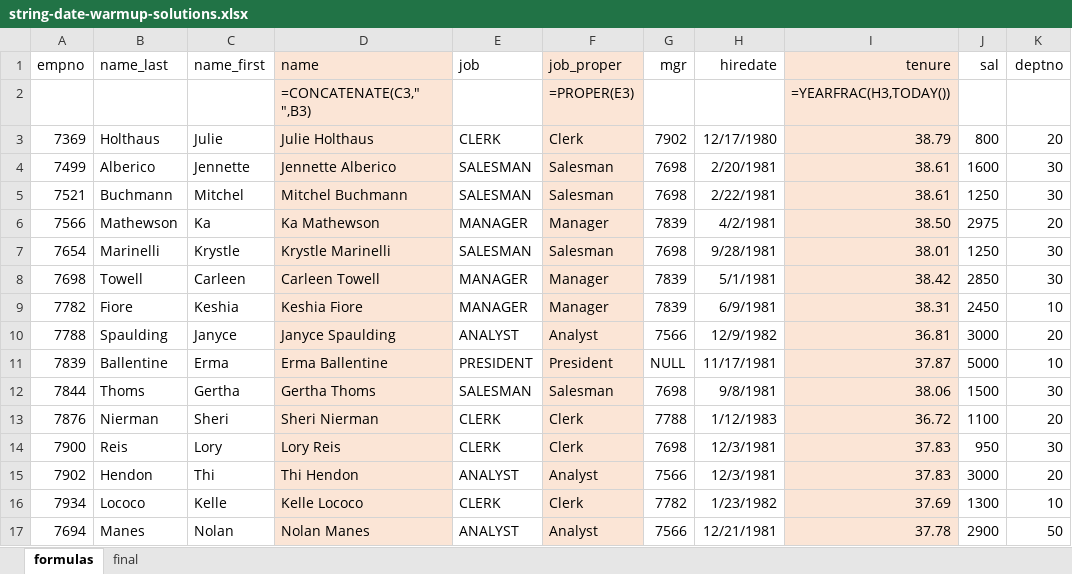
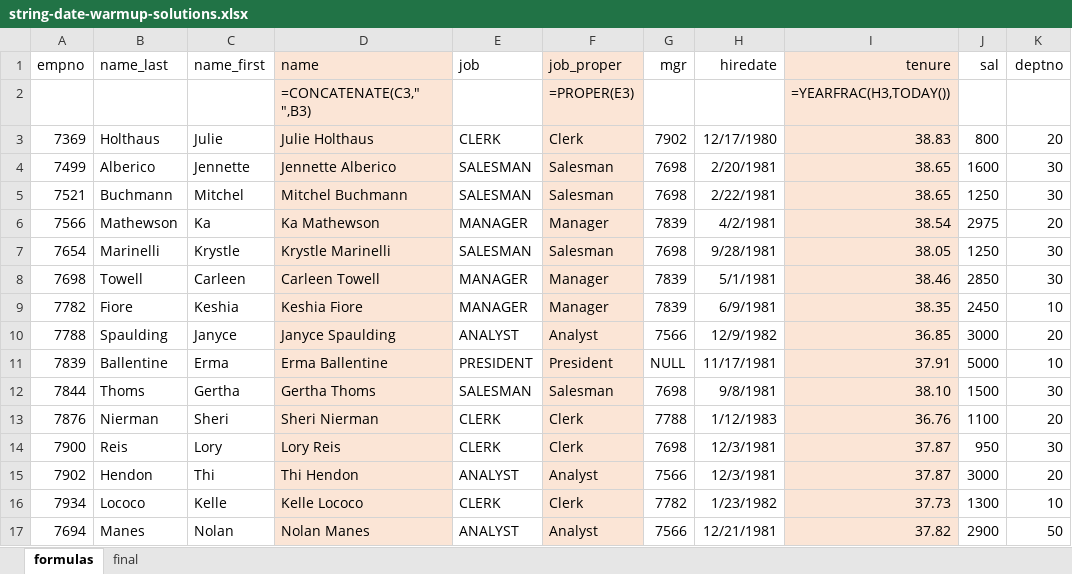
Before and after one commit to Thinkful-Ed/data-analytics-lectures, an Excel workbook: week-1/Solutions/1-3-B-string-and-date-functions/string-date-warmup-solutions.xlsx, sheet formulas, drawn as a sheet; values as stored, in another font and other column widths than the file's, no borders; the diff names each change by its address in the sheet, - before the commit and + after, or states it on an @@ line.

```diff
--- a/week-1/Solutions/1-3-B-string-and-date-functions/string-date-warmup-solutions.xlsx (sheet formulas)
+++ b/week-1/Solutions/1-3-B-string-and-date-functions/string-date-warmup-solutions.xlsx (sheet formulas)
-I3 (tenure): 38.79
+I3 (tenure): 38.83
-I4:I5 (tenure): 38.61
+I4:I5 (tenure): 38.65
-I6 (tenure): 38.50
+I6 (tenure): 38.54
-I7 (tenure): 38.01
+I7 (tenure): 38.05
-I8 (tenure): 38.42
+I8 (tenure): 38.46
-I9 (tenure): 38.31
+I9 (tenure): 38.35
-I10 (tenure): 36.81
+I10 (tenure): 36.85
-I11 (tenure): 37.87
+I11 (tenure): 37.91
-I12 (tenure): 38.06
+I12 (tenure): 38.10
-I13 (tenure): 36.72
+I13 (tenure): 36.76
-I14:I15 (tenure): 37.83
+I14:I15 (tenure): 37.87
-I16 (tenure): 37.69
+I16 (tenure): 37.73
-I17 (tenure): 37.78
+I17 (tenure): 37.82
```
Also changed, not shown: week-1/Exercises/1-2-A-basics-formulas-functions/temperature-pulse-check.xlsx, week-1/Solutions/1-2-A-basics-formulas-functions/nyc-population-demo-solutions.xlsx, 11 other files.
